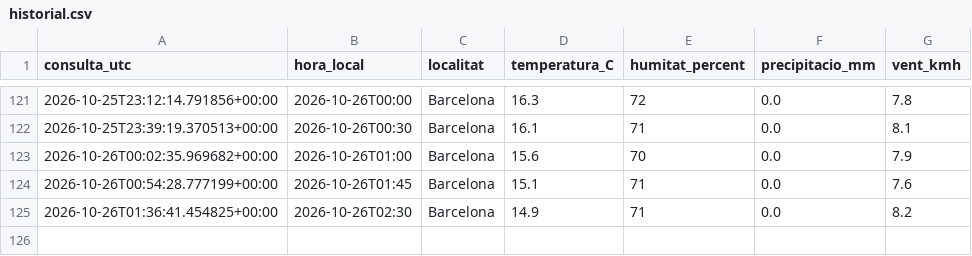
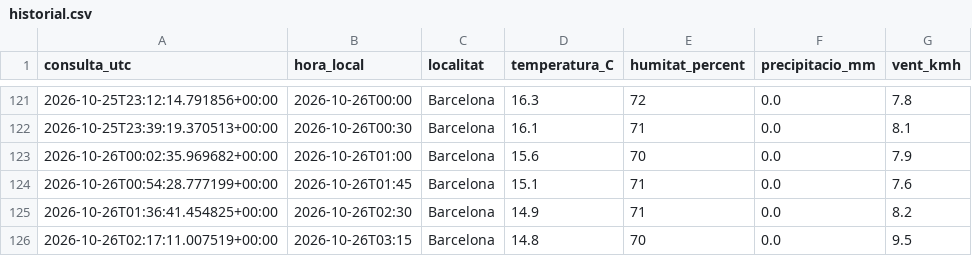
Before and after one commit to guguxapo-cpu/meteorologia-barcelona, a CSV file: dades/historial.csv, drawn as a sheet; only a part is shown, gaps mark what is left out.

```diff
--- a/dades/historial.csv
+++ b/dades/historial.csv
@@ -125 +125,2 @@ consulta_utc,hora_local,localitat,temperatura_C,humitat_percent,precipitacio_mm,
 2026-10-26T01:36:41.454825+00:00,2026-10-26T02:30,Barcelona,14.9,71,0.0,8.2
+2026-10-26T02:17:11.007519+00:00,2026-10-26T03:15,Barcelona,14.8,70,0.0,9.5
```
